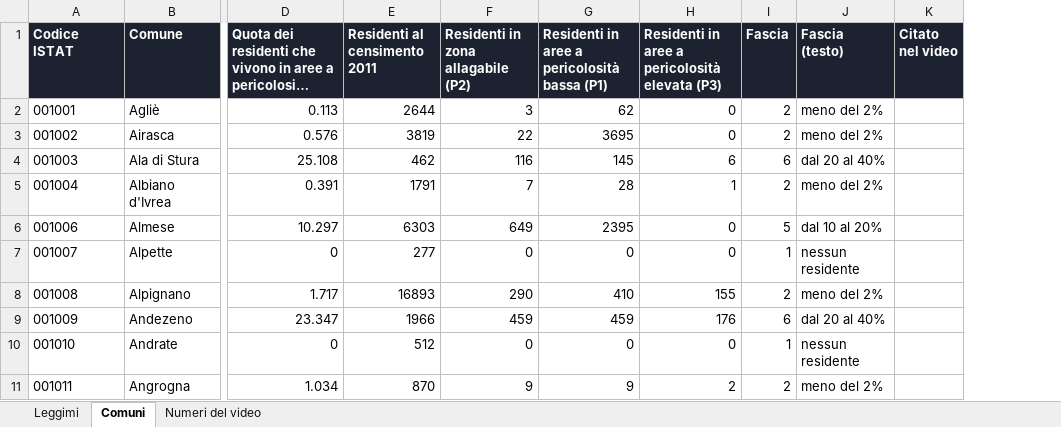
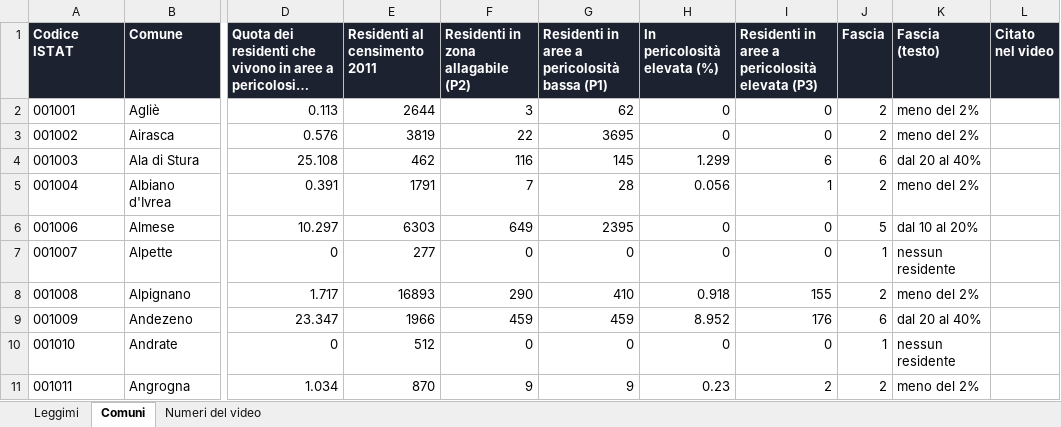
Before and after one commit to comunechevai/comunechevai.github.io, an Excel workbook: video/13_alluvioni/13_alluvioni.xlsx, sheet Comuni, drawn as a sheet; only a part is shown, gaps mark what is left out; long unchanged cells end in …; values as stored, in another font and other column widths than the file's, no borders; the diff names each change by its address in the sheet, - before the commit and + after, or states it on an @@ line.

```diff
--- a/video/13_alluvioni/13_alluvioni.xlsx (sheet Comuni)
+++ b/video/13_alluvioni/13_alluvioni.xlsx (sheet Comuni)
+column H (In pericolosità elevata (%)), rows 2-11: 0 | 0 | 1.299 | 0.056 | 0 | 0 | 0.918 | 8.952 | 0 | 0.23
```
Also changed, not shown: sheet Leggimi, 2 other files.
